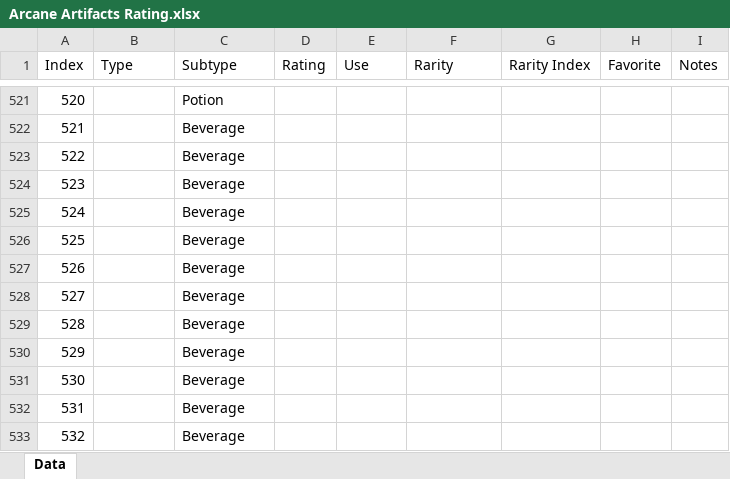
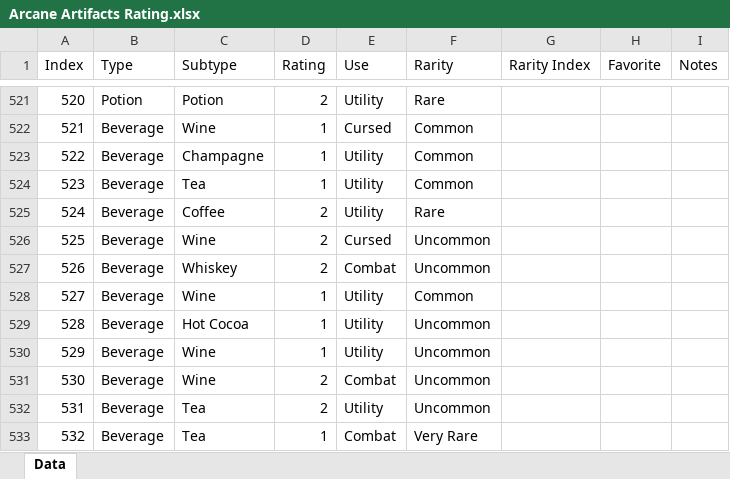
Before and after one commit to davidbradlycurtis/dnd-material, an Excel workbook: Arcane Artifacts Rating.xlsx, sheet Data, drawn as a sheet; only a part is shown, gaps mark what is left out; values as stored, in another font and other column widths than the file's, no borders; the diff covers the shown part only; the diff names each change by its address in the sheet, - before the commit and + after, or states it on an @@ line.

```diff
--- a/Arcane Artifacts Rating.xlsx (sheet Data)
+++ b/Arcane Artifacts Rating.xlsx (sheet Data)
-B521 (Type): (empty)
+B521 (Type): Potion
-D521 (Rating): (empty)
+D521 (Rating): 2
-E521 (Use): (empty)
+E521 (Use): Utility
-F521 (Rarity): (empty)
+F521 (Rarity): Rare
-B522:B533 (Type): (empty)
+B522:B533 (Type): Beverage
-C522 (Subtype): Beverage
+C522 (Subtype): Wine
-D522:D524 (Rating): (empty)
+D522:D524 (Rating): 1
-E522 (Use): (empty)
+E522 (Use): Cursed
-F522:F524 (Rarity): (empty)
+F522:F524 (Rarity): Common
-C523 (Subtype): Beverage
+C523 (Subtype): Champagne
-E523:E525 (Use): (empty)
+E523:E525 (Use): Utility
-C524 (Subtype): Beverage
+C524 (Subtype): Tea
-C525 (Subtype): Beverage
+C525 (Subtype): Coffee
-D525:D527 (Rating): (empty)
+D525:D527 (Rating): 2
-F525 (Rarity): (empty)
+F525 (Rarity): Rare
-C526 (Subtype): Beverage
+C526 (Subtype): Wine
-E526 (Use): (empty)
+E526 (Use): Cursed
-F526:F527 (Rarity): (empty)
+F526:F527 (Rarity): Uncommon
-C527 (Subtype): Beverage
+C527 (Subtype): Whiskey
-E527 (Use): (empty)
+E527 (Use): Combat
-C528 (Subtype): Beverage
+C528 (Subtype): Wine
-D528:D530 (Rating): (empty)
+D528:D530 (Rating): 1
-E528:E530 (Use): (empty)
+E528:E530 (Use): Utility
-F528 (Rarity): (empty)
+F528 (Rarity): Common
-C529 (Subtype): Beverage
+C529 (Subtype): Hot Cocoa
-F529:F532 (Rarity): (empty)
+F529:F532 (Rarity): Uncommon
-C530:C531 (Subtype): Beverage
+C530:C531 (Subtype): Wine
-D531:D532 (Rating): (empty)
+D531:D532 (Rating): 2
-E531 (Use): (empty)
+E531 (Use): Combat
-C532:C533 (Subtype): Beverage
+C532:C533 (Subtype): Tea
-E532 (Use): (empty)
+E532 (Use): Utility
-D533 (Rating): (empty)
+D533 (Rating): 1
-E533 (Use): (empty)
+E533 (Use): Combat
-F533 (Rarity): (empty)
+F533 (Rarity): Very Rare
```
Also changed, not shown: 419 edited cells elsewhere in this sheet.
